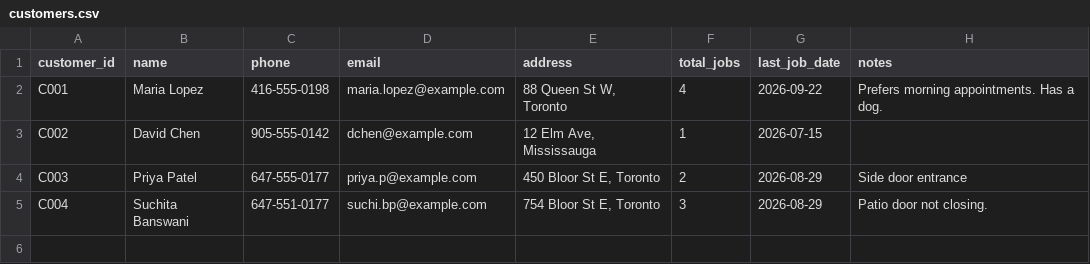
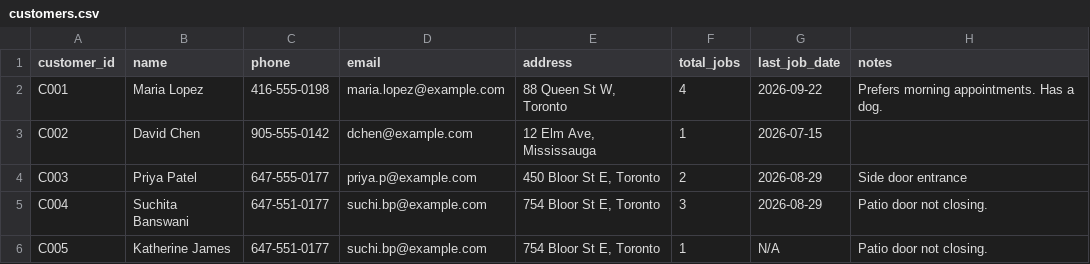
Before and after one commit to KrishAK47/Personal-Projects, a CSV file: Contractor-Front-Office-Agent/data/customers.csv, drawn as a sheet; the diff names each change by its address in the sheet, - before the commit and + after, or states it on an @@ line.

Commit message:
Update customers.csv

```diff
--- a/Contractor-Front-Office-Agent/data/customers.csv
+++ b/Contractor-Front-Office-Agent/data/customers.csv
+row 6: C005 | Katherine James | 647-551-0177 | suchi.bp@example.com | 754 Bloor St E, Toronto | 1 | N/A | Patio door not closing.
```
